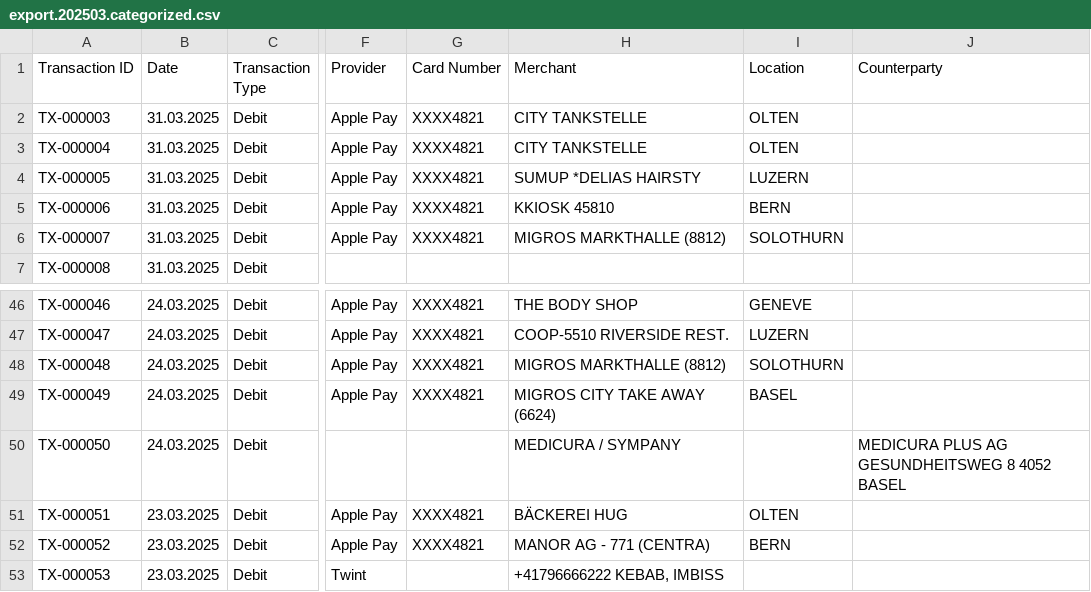
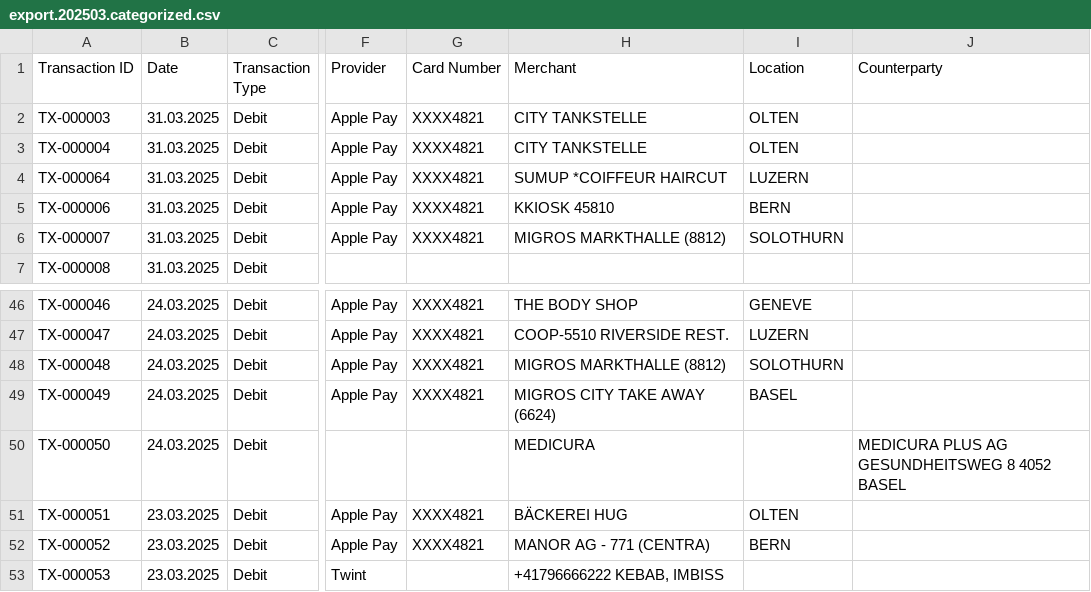
Before and after one commit to rauricus/Budget-Analysis-Tool, a CSV file: data/example/output/export.202503.categorized.csv (was data/reference/output/export.202503.categorized.csv), drawn as a sheet; only a part is shown, gaps mark what is left out; the diff names each change by its address in the sheet, - before the commit and + after, or states it on an @@ line.

```diff
--- a/data/reference/output/export.202503.categorized.csv
+++ b/data/example/output/export.202503.categorized.csv
-A4 (Transaction ID): TX-000005
+A4 (Transaction ID): TX-000064
-H4 (Merchant): SUMUP *DELIAS HAIRSTY
+H4 (Merchant): SUMUP *COIFFEUR HAIRCUT
-H50 (Merchant): MEDICURA / SYMPANY
+H50 (Merchant): MEDICURA
```
Also changed, not shown: data/example/input/export.202503.csv, 16 other files.
